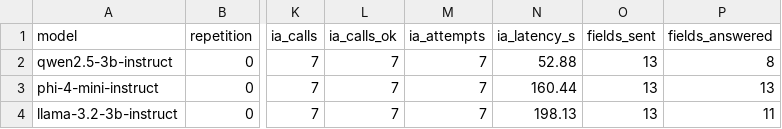
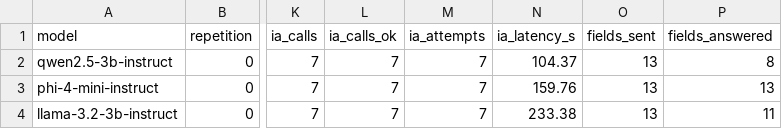
Before and after one commit to Gabril64/Auditor-de-Qualidade-de-PEP, a CSV file: evaluation/notebooks/data/results/ia_meta.csv, drawn as a sheet; only a part is shown, gaps mark what is left out; the diff names each change by its address in the sheet, - before the commit and + after, or states it on an @@ line.

```diff
--- a/evaluation/notebooks/data/results/ia_meta.csv
+++ b/evaluation/notebooks/data/results/ia_meta.csv
-N2 (ia_latency_s): 52.88
+N2 (ia_latency_s): 104.37
-N3 (ia_latency_s): 160.44
+N3 (ia_latency_s): 159.76
-N4 (ia_latency_s): 198.13
+N4 (ia_latency_s): 233.38
```
Also changed, not shown: evaluation/notebooks/data/results/final_summary.csv, evaluation/notebooks/data/results/latency_metrics.csv, 11 other files.
